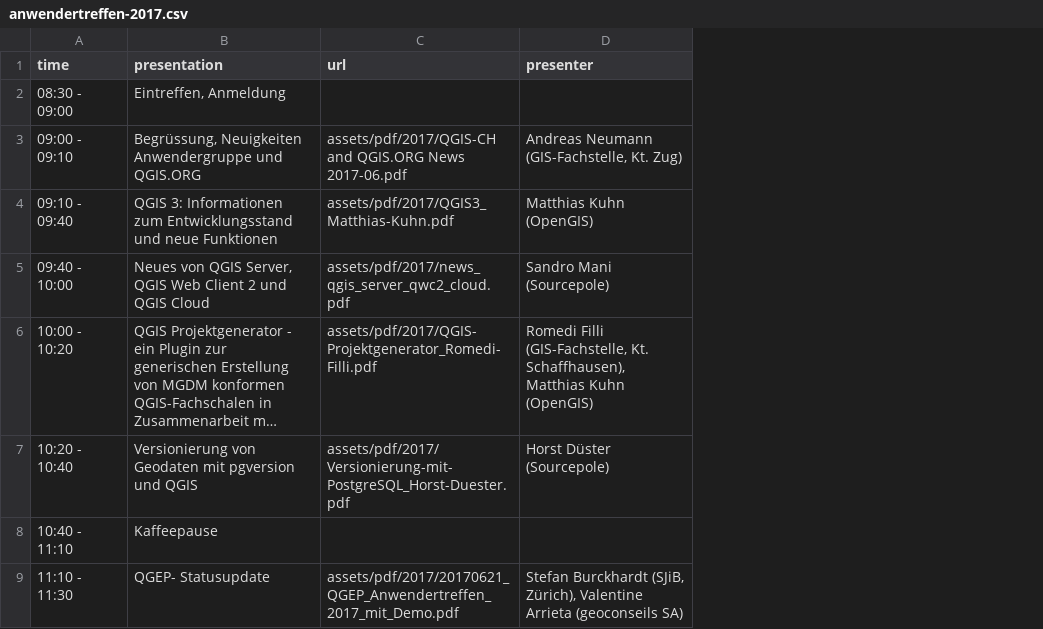
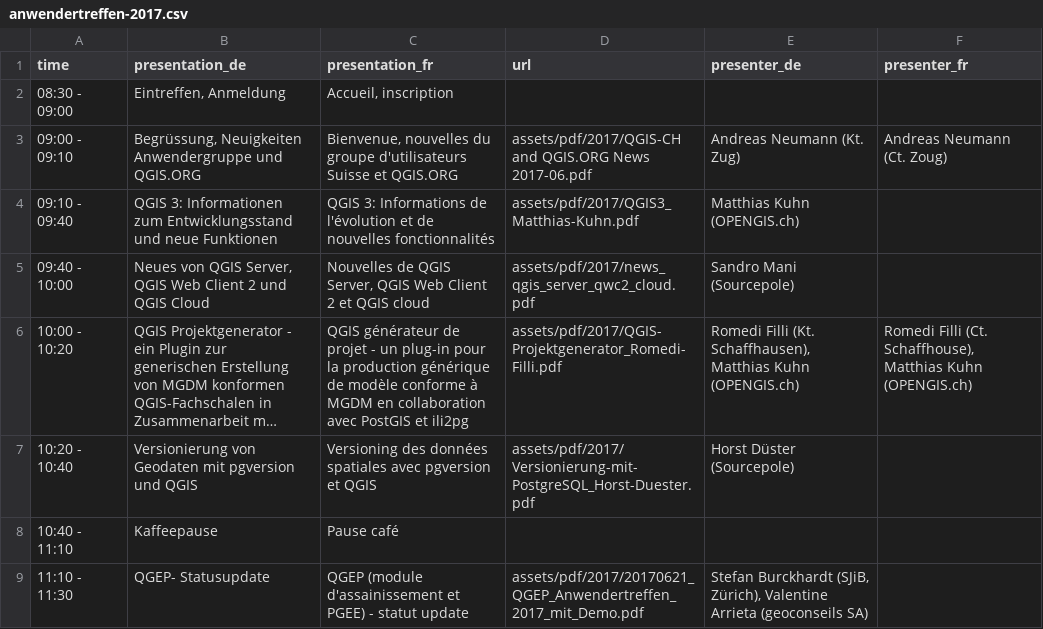
Before and after one commit to qgis-ch/qgis-ch-website, a CSV file: _data/anwendertreffen-2017.csv, drawn as a sheet; only a part is shown; long unchanged cells end in …; addresses are those after the commit; the diff covers the shown part only; the diff names each change by its address in the sheet, - before the commit and + after, or states it on an @@ line.

```diff
--- a/_data/anwendertreffen-2017.csv
+++ b/_data/anwendertreffen-2017.csv
+column C (presentation_fr), rows 2-9: Accueil, inscription | Bienvenue, nouvelles du groupe d'utilisateurs Suisse et QGIS.ORG | QGIS 3: Informations de l'évolution et de nouvelles fonctionnalités | Nouvelles de QGIS Server, QGIS Web Client 2 et QGIS cloud | QGIS générateur de projet - un plug-in pour la production générique de modèle conforme à MGDM en collaboration avec PostGIS et ili2pg | Versioning des données spatiales avec pgversion et QGIS | Pause café | QGEP (module d'assainissement et PGEE) - statut update
+column F (presenter_fr), rows 3-6: Andreas Neumann (Ct. Zoug) |  |  | Romedi Filli (Ct. Schaffhouse), Matthias Kuhn (OPENGIS.ch)
-B1: presentation
+B1: presentation_de
-E1: presenter
+E1: presenter_de
-E3 (presenter_de): Andreas Neumann (GIS-Fachstelle, Kt. Zug)
+E3 (presenter_de): Andreas Neumann (Kt. Zug)
-E4 (presenter_de): Matthias Kuhn (OpenGIS)
+E4 (presenter_de): Matthias Kuhn (OPENGIS.ch)
-E6 (presenter_de): Romedi Filli (GIS-Fachstelle, Kt. Schaffhausen), Matthias Kuhn (OpenGIS)
+E6 (presenter_de): Romedi Filli (Kt. Schaffhausen), Matthias Kuhn (OPENGIS.ch)
```
Also changed, not shown: 7 edited cells elsewhere in this file, 4 other files.
